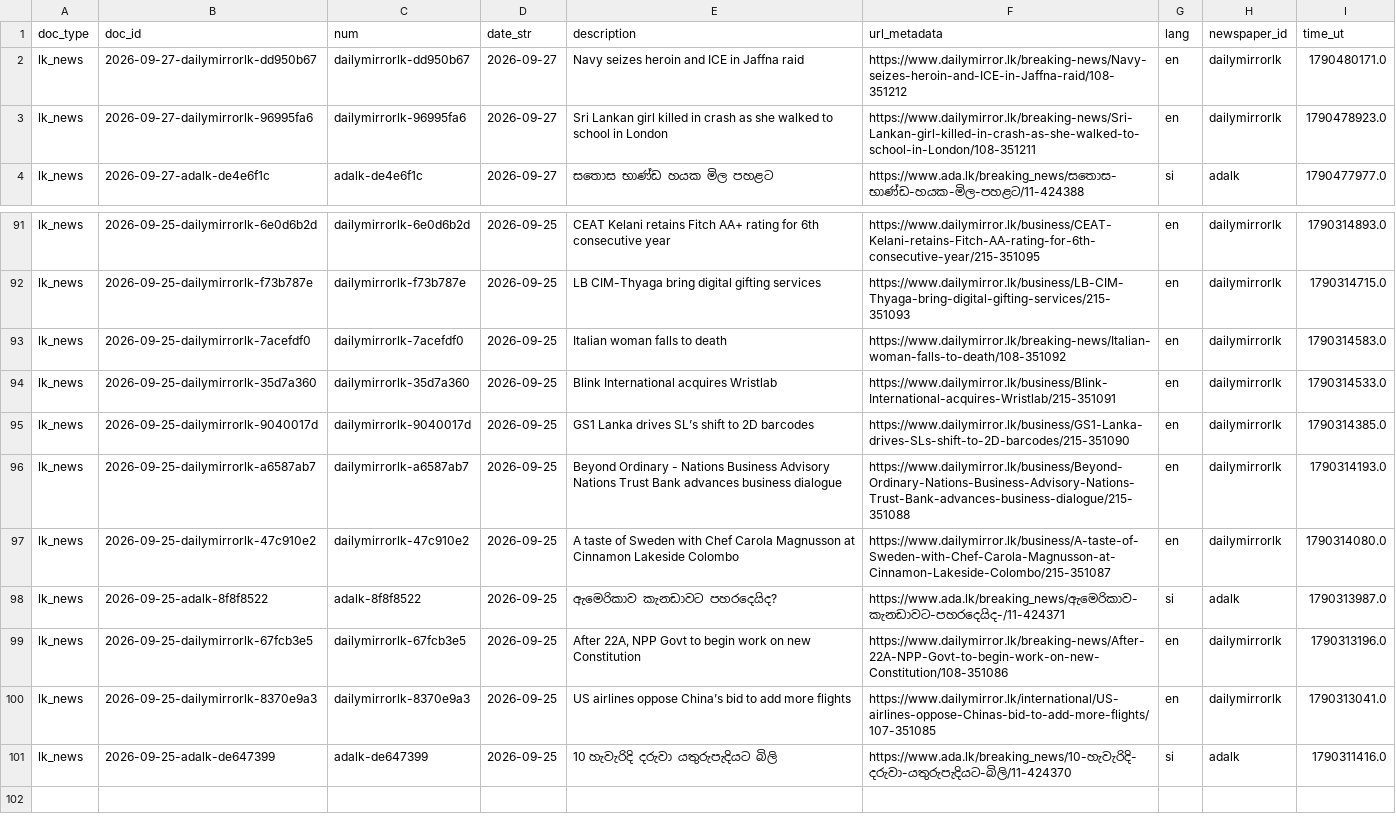
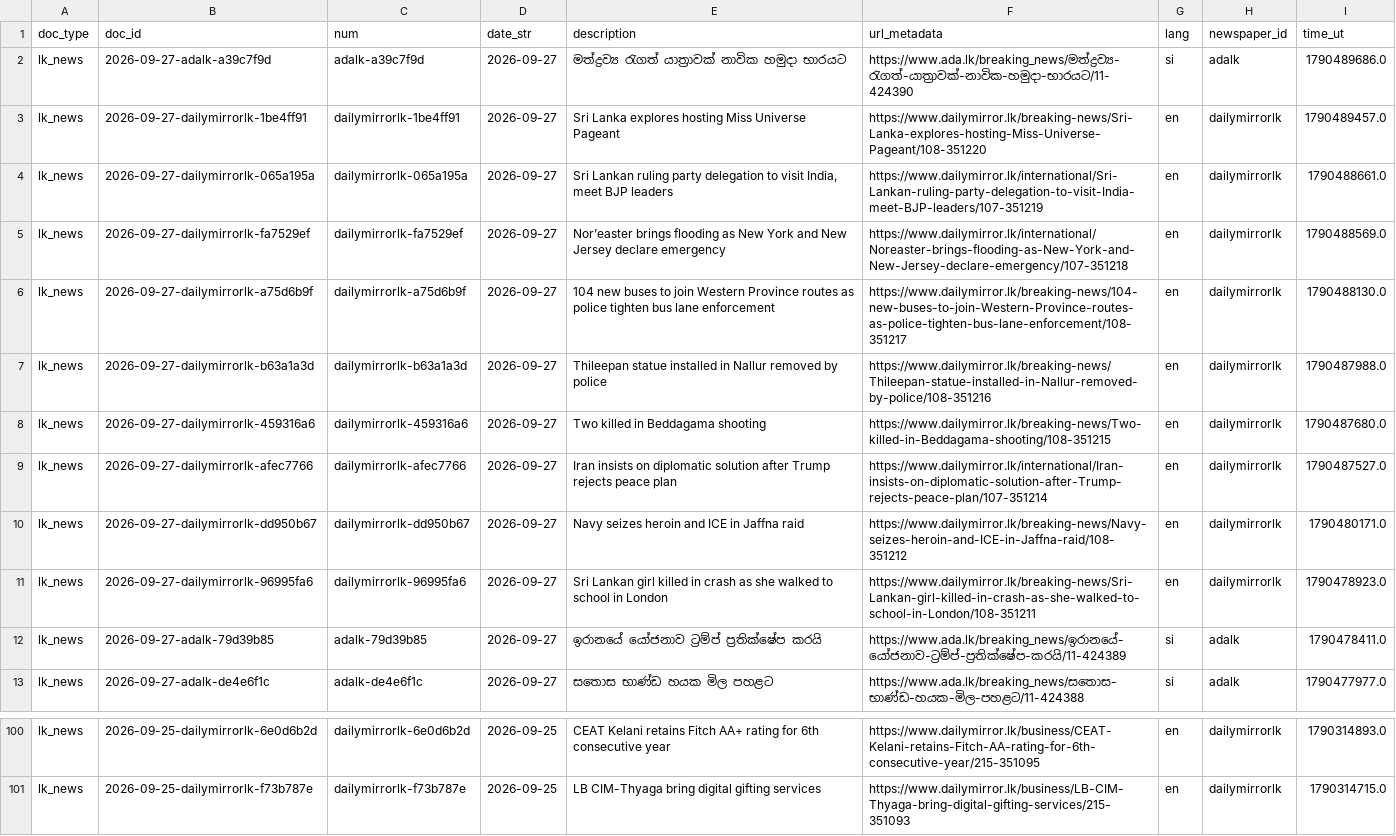
Before and after one commit to nuuuwan/lk_news, a TSV file: data/lk_news/docs_last100.tsv, drawn as a sheet; only a part is shown, gaps mark what is left out.

```diff
--- a/data/lk_news/docs_last100.tsv
+++ b/data/lk_news/docs_last100.tsv
@@ -1,4 +1,13 @@
 doc_type	doc_id	num	date_str	description	url_metadata	lang	newspaper_id	time_ut
+lk_news	2026-09-27-adalk-a39c7f9d	adalk-a39c7f9d	2026-09-27	මත්ද්‍රව්‍ය රැගත් යාත්‍රාවක් නාවික හමුදා භාරයට	https://www.ada.lk/breaking_news/මත්ද්‍රව්‍ය-රැගත්-යාත්‍රාවක්-නාවික-හමුදා-භාරයට/11-424390	si	adalk	1790489686.0
+lk_news	2026-09-27-dailymirrorlk-1be4ff91	dailymirrorlk-1be4ff91	2026-09-27	Sri Lanka explores hosting Miss Universe Pageant	https://www.dailymirror.lk/breaking-news/Sri-Lanka-explores-hosting-Miss-Universe-Pageant/108-351220	en	dailymirrorlk	1790489457.0
+lk_news	2026-09-27-dailymirrorlk-065a195a	dailymirrorlk-065a195a	2026-09-27	Sri Lankan ruling party delegation to visit India, meet BJP leaders	https://www.dailymirror.lk/international/Sri-Lankan-ruling-party-delegation-to-visit-India-meet-BJP-leaders/107-351219	en	dailymirrorlk	1790488661.0
+lk_news	2026-09-27-dailymirrorlk-fa7529ef	dailymirrorlk-fa7529ef	2026-09-27	Nor’easter brings flooding as New York and New Jersey declare emergency	https://www.dailymirror.lk/international/Noreaster-brings-flooding-as-New-York-and-New-Jersey-declare-emergency/107-351218	en	dailymirrorlk	1790488569.0
+lk_news	2026-09-27-dailymirrorlk-a75d6b9f	dailymirrorlk-a75d6b9f	2026-09-27	104 new buses to join Western Province routes as police tighten bus lane enforcement	https://www.dailymirror.lk/breaking-news/104-new-buses-to-join-Western-Province-routes-as-police-tighten-bus-lane-enforcement/108-351217	en	dailymirrorlk	1790488130.0
+lk_news	2026-09-27-dailymirrorlk-b63a1a3d	dailymirrorlk-b63a1a3d	2026-09-27	Thileepan statue installed in Nallur removed by police	https://www.dailymirror.lk/breaking-news/Thileepan-statue-installed-in-Nallur-removed-by-police/108-351216	en	dailymirrorlk	1790487988.0
+lk_news	2026-09-27-dailymirrorlk-459316a6	dailymirrorlk-459316a6	2026-09-27	Two killed in Beddagama shooting	https://www.dailymirror.lk/breaking-news/Two-killed-in-Beddagama-shooting/108-351215	en	dailymirrorlk	1790487680.0
+lk_news	2026-09-27-dailymirrorlk-afec7766	dailymirrorlk-afec7766	2026-09-27	Iran insists on diplomatic solution after Trump rejects peace plan	https://www.dailymirror.lk/international/Iran-insists-on-diplomatic-solution-after-Trump-rejects-peace-plan/107-351214	en	dailymirrorlk	1790487527.0
 lk_news	2026-09-27-dailymirrorlk-dd950b67	dailymirrorlk-dd950b67	2026-09-27	Navy seizes heroin and ICE in Jaffna raid	https://www.dailymirror.lk/breaking-news/Navy-seizes-heroin-and-ICE-in-Jaffna-raid/108-351212	en	dailymirrorlk	1790480171.0
 lk_news	2026-09-27-dailymirrorlk-96995fa6	dailymirrorlk-96995fa6	2026-09-27	Sri Lankan girl killed in crash as she walked to school in London	https://www.dailymirror.lk/breaking-news/Sri-Lankan-girl-killed-in-crash-as-she-walked-to-school-in-London/108-351211	en	dailymirrorlk	1790478923.0
+lk_news	2026-09-27-adalk-79d39b85	adalk-79d39b85	2026-09-27	ඉරානයේ යෝජනාව ට්‍රම්ප් ප්‍රතික්ෂේප කරයි	https://www.ada.lk/breaking_news/ඉරානයේ-යෝජනාව-ට්‍රම්ප්-ප්‍රතික්ෂේප-කරයි/11-424389	si	adalk	1790478411.0
 lk_news	2026-09-27-adalk-de4e6f1c	adalk-de4e6f1c	2026-09-27	සතොස භාණ්ඩ හයක මිල පහළට	https://www.ada.lk/breaking_news/සතොස-භාණ්ඩ-හයක-මිල-පහළට/11-424388	si	adalk	1790477977.0
@@ -92,10 +101 @@ lk_news	2026-09-25-dailymirrorlk-6e0d6b2d	dailymirrorlk-6e0d6b2d	2026-09-25	CEAT
 lk_news	2026-09-25-dailymirrorlk-f73b787e	dailymirrorlk-f73b787e	2026-09-25	LB CIM-Thyaga bring digital gifting services	https://www.dailymirror.lk/business/LB-CIM-Thyaga-bring-digital-gifting-services/215-351093	en	dailymirrorlk	1790314715.0
-lk_news	2026-09-25-dailymirrorlk-7acefdf0	dailymirrorlk-7acefdf0	2026-09-25	Italian woman falls to death	https://www.dailymirror.lk/breaking-news/Italian-woman-falls-to-death/108-351092	en	dailymirrorlk	1790314583.0
-lk_news	2026-09-25-dailymirrorlk-35d7a360	dailymirrorlk-35d7a360	2026-09-25	Blink International acquires Wristlab	https://www.dailymirror.lk/business/Blink-International-acquires-Wristlab/215-351091	en	dailymirrorlk	1790314533.0
-lk_news	2026-09-25-dailymirrorlk-9040017d	dailymirrorlk-9040017d	2026-09-25	GS1 Lanka drives SL’s shift to 2D barcodes	https://www.dailymirror.lk/business/GS1-Lanka-drives-SLs-shift-to-2D-barcodes/215-351090	en	dailymirrorlk	1790314385.0
-lk_news	2026-09-25-dailymirrorlk-a6587ab7	dailymirrorlk-a6587ab7	2026-09-25	Beyond Ordinary - Nations Business Advisory Nations Trust Bank advances business dialogue	https://www.dailymirror.lk/business/Beyond-Ordinary-Nations-Business-Advisory-Nations-Trust-Bank-advances-business-dialogue/215-351088	en	dailymirrorlk	1790314193.0
-lk_news	2026-09-25-dailymirrorlk-47c910e2	dailymirrorlk-47c910e2	2026-09-25	A taste of Sweden with Chef Carola Magnusson at Cinnamon Lakeside Colombo	https://www.dailymirror.lk/business/A-taste-of-Sweden-with-Chef-Carola-Magnusson-at-Cinnamon-Lakeside-Colombo/215-351087	en	dailymirrorlk	1790314080.0
-lk_news	2026-09-25-adalk-8f8f8522	adalk-8f8f8522	2026-09-25	ඇමෙරිකාව කැනඩාවට පහරදෙයිද?	https://www.ada.lk/breaking_news/ඇමෙරිකාව-කැනඩාවට-පහරදෙයිද-/11-424371	si	adalk	1790313987.0
-lk_news	2026-09-25-dailymirrorlk-67fcb3e5	dailymirrorlk-67fcb3e5	2026-09-25	After 22A, NPP Govt to begin work on new Constitution	https://www.dailymirror.lk/breaking-news/After-22A-NPP-Govt-to-begin-work-on-new-Constitution/108-351086	en	dailymirrorlk	1790313196.0
-lk_news	2026-09-25-dailymirrorlk-8370e9a3	dailymirrorlk-8370e9a3	2026-09-25	US airlines oppose China’s bid to add more flights	https://www.dailymirror.lk/international/US-airlines-oppose-Chinas-bid-to-add-more-flights/107-351085	en	dailymirrorlk	1790313041.0
-lk_news	2026-09-25-adalk-de647399	adalk-de647399	2026-09-25	10 හැවැරිදි දරුවා යතුරුපැදියට බිලි	https://www.ada.lk/breaking_news/10-හැවැරිදි-දරුවා-යතුරුපැදියට-බිලි/11-424370	si	adalk	1790311416.0
```
Also changed, not shown: data/lk_news/docs_last1000.tsv, 26 other files.
